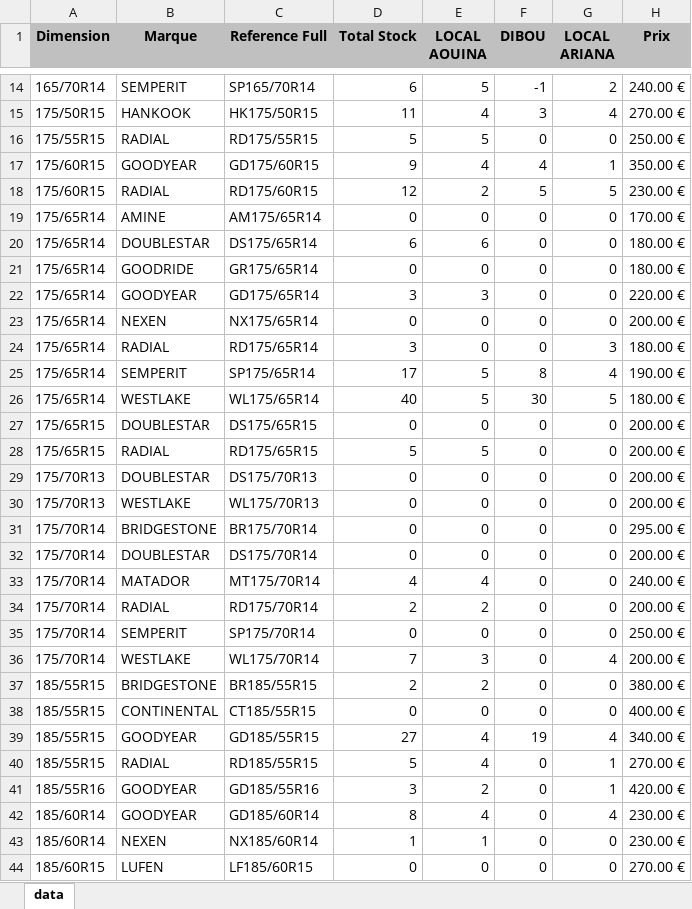
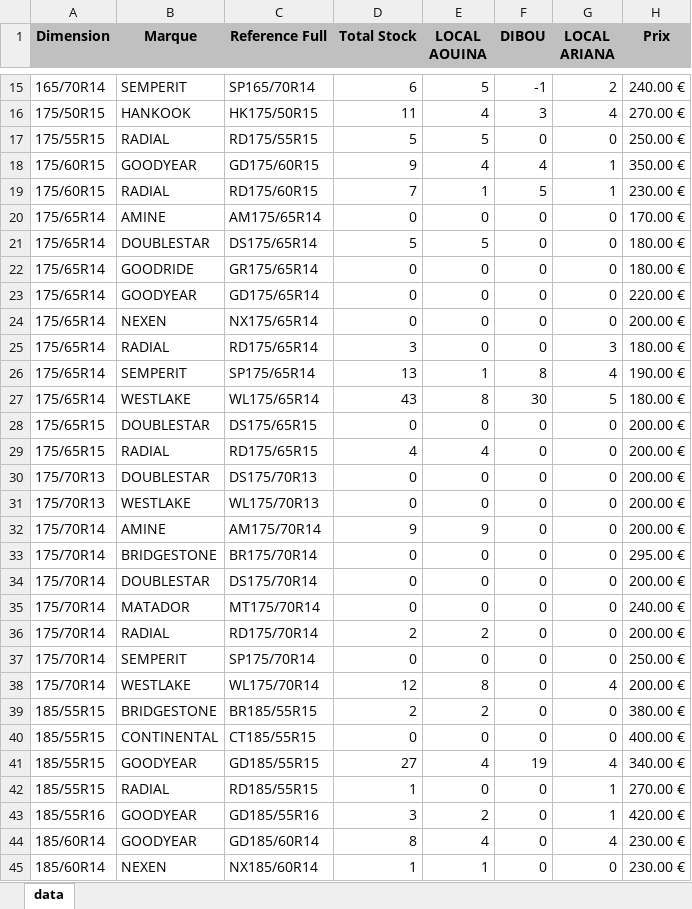
Before and after one commit to jesser-01/speed-pneu, an Excel workbook: public/data.xlsx, sheet data, drawn as a sheet; only a part is shown, gaps mark what is left out; the shorter side is filled out with more unchanged rows; values as stored, in another font and other column widths than the file's, no borders; addresses are those after the commit; the diff covers the shown part only; the diff names each change by its address in the sheet, - before the commit and + after, or states it on an @@ line.

```diff
--- a/public/data.xlsx (sheet data)
+++ b/public/data.xlsx (sheet data)
-D19 (Total Stock): 12
+D19 (Total Stock): 7
-E19 (LOCAL AOUINA): 2
+E19 (LOCAL AOUINA): 1
-G19 (LOCAL ARIANA): 5
+G19 (LOCAL ARIANA): 1
-D21 (Total Stock): 6
+D21 (Total Stock): 5
-E21 (LOCAL AOUINA): 6
+E21 (LOCAL AOUINA): 5
-D23 (Total Stock): 3
+D23 (Total Stock): 0
-E23 (LOCAL AOUINA): 3
+E23 (LOCAL AOUINA): 0
-D26 (Total Stock): 17
+D26 (Total Stock): 13
-E26 (LOCAL AOUINA): 5
+E26 (LOCAL AOUINA): 1
-D27 (Total Stock): 40
+D27 (Total Stock): 43
-E27 (LOCAL AOUINA): 5
+E27 (LOCAL AOUINA): 8
-D29 (Total Stock): 5
+D29 (Total Stock): 4
-E29 (LOCAL AOUINA): 5
+E29 (LOCAL AOUINA): 4
+row 32: 175/70R14 | AMINE | AM175/70R14 | 9 | 9 | 0 | 0 | 200.00 €
-D35 (Total Stock): 4
+D35 (Total Stock): 0
-E35 (LOCAL AOUINA): 4
+E35 (LOCAL AOUINA): 0
-D38 (Total Stock): 7
+D38 (Total Stock): 12
-E38 (LOCAL AOUINA): 3
+E38 (LOCAL AOUINA): 8
-D42 (Total Stock): 5
+D42 (Total Stock): 1
-E42 (LOCAL AOUINA): 4
+E42 (LOCAL AOUINA): 0
```
Also changed, not shown: 21 added rows and 131 edited cells elsewhere in this sheet, 1 other file.
